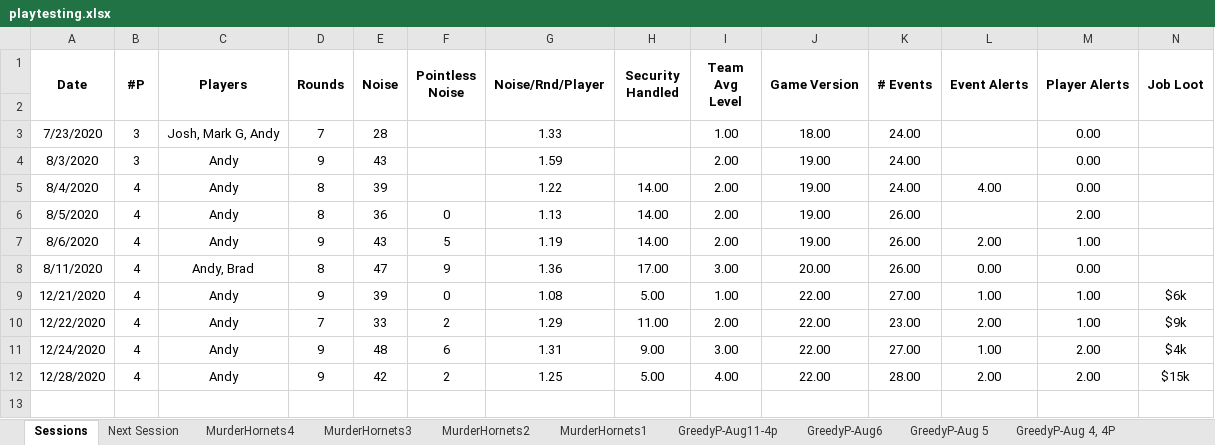
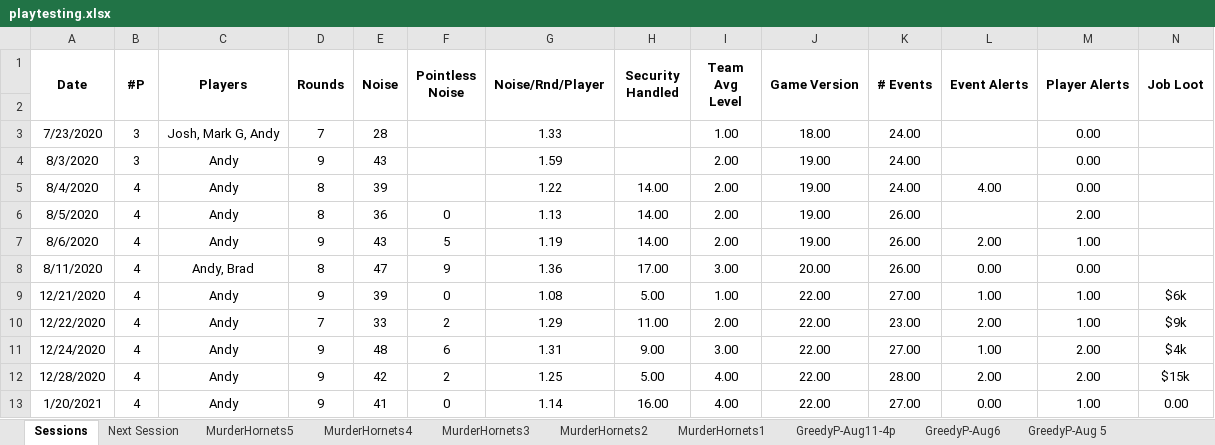
Before and after one commit to andymeneely/project-timber-wolf, an Excel workbook: data/playtesting.xlsx, sheet Sessions, drawn as a sheet; only a part is shown; values as stored, in another font and other column widths than the file's, no borders; rows hold the shown columns only; the diff names each change by its address in the sheet, - before the commit and + after, or states it on an @@ line.

Commit message:
murder hornets 5

```diff
--- a/data/playtesting.xlsx (sheet Sessions)
+++ b/data/playtesting.xlsx (sheet Sessions)
+sheet tab: MurderHornets5
+row 13: 1/20/2021 | 4 | Andy | 9 | 41 | 0 | 1.14 | 16.00 | 4.00 | 22.00 | 27.00 | 0.00 | 1.00 | 0.00
```
